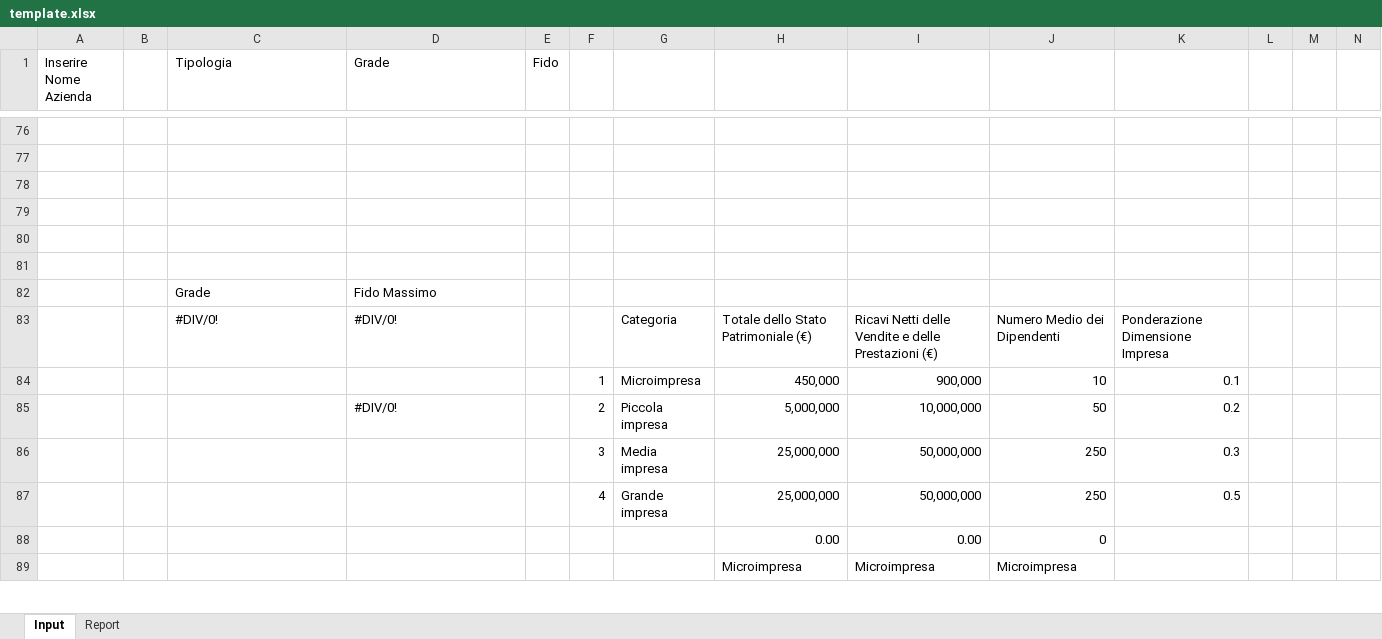
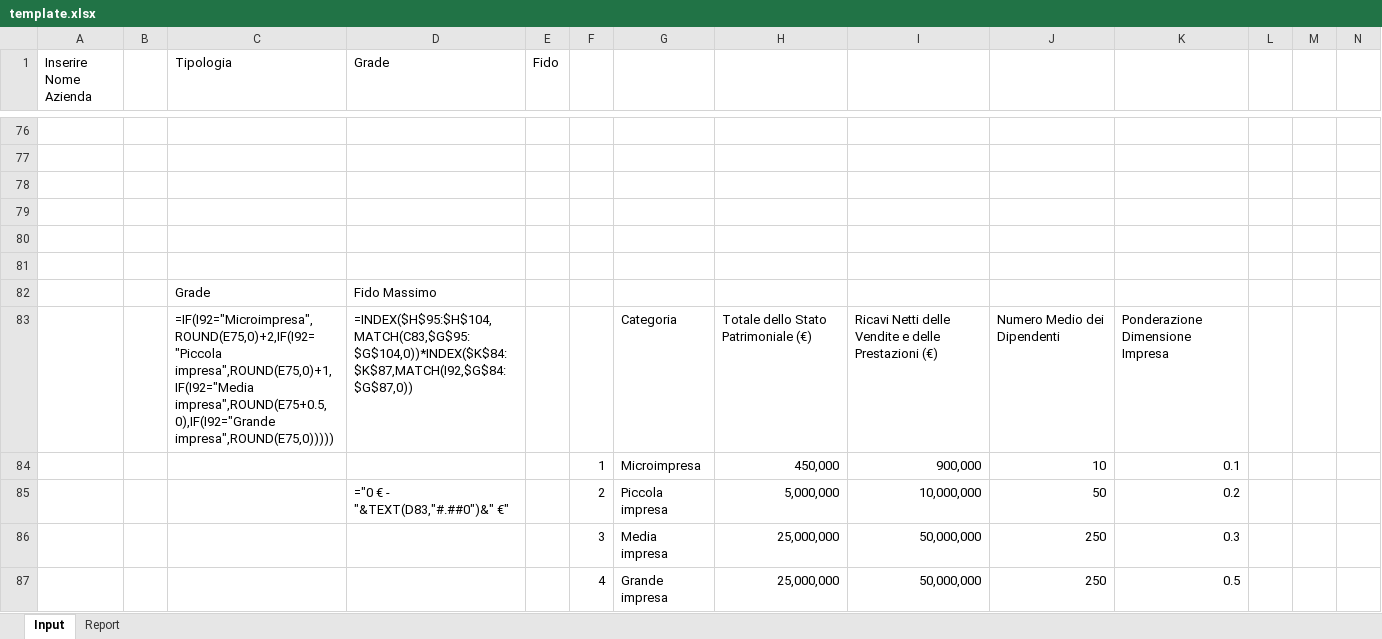
Before and after one commit to LucaM711/fs-analysis, an Excel workbook: plugins/fs-analysis/skills/analyzing-financial-statements/assets/template.xlsx, sheet Input, drawn as a sheet; only a part is shown, gaps mark what is left out; values as stored, in another font and other column widths than the file's, no cell formats; formulas without a stored value are shown as written; conditional formats not drawn; removed rows and columns are numbered as before the commit, all else as after; rows hold the shown columns only; the diff covers the shown part only; the diff names each change by its address in the sheet, - before the commit and + after, or states it on an @@ line.

```diff
--- a/plugins/fs-analysis/skills/analyzing-financial-statements/assets/template.xlsx (sheet Input)
+++ b/plugins/fs-analysis/skills/analyzing-financial-statements/assets/template.xlsx (sheet Input)
-C83 (Tipologia): #DIV/0!
+C83 (Tipologia): =IF(I92="Microimpresa",ROUND(E75,0)+2,IF(I92="Piccola impresa",ROUND(E75,0)+1,IF(I92="Media impresa",ROUND(E75+0.5,0),IF(I92="Grande impresa",ROUND(E75,0)))))
-D83 (Grade): #DIV/0!
+D83 (Grade): =INDEX($H$95:$H$104,MATCH(C83,$G$95:$G$104,0))*INDEX($K$84:$K$87,MATCH(I92,$G$84:$G$87,0))
-D85 (Grade): #DIV/0!
+D85 (Grade): ="0 € - "&TEXT(D83,"#.##0")&" €"
-row 88:  |  |  |  |  |  |  | 0.00 | 0.00 | 0
-row 89:  |  |  |  |  |  |  | Microimpresa | Microimpresa | Microimpresa
```
Also changed, not shown: 9 added rows, 7 removed rows and 98 edited cells elsewhere in this sheet, sheet Report, cell formats, charts or pictures.
